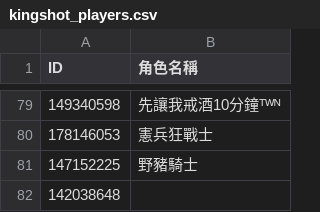
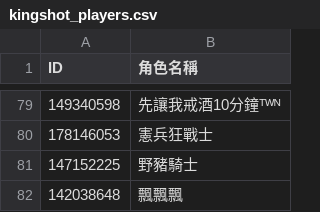
Before and after one commit to tedmax100/kingshot_giftcode_bot, a CSV file: kingshot_players.csv, drawn as a sheet; only a part is shown, gaps mark what is left out.

```diff
--- a/kingshot_players.csv
+++ b/kingshot_players.csv
@@ -81,2 +81,2 @@ ID,角色名稱
 147152225,野豬騎士
-142038648,
+142038648,飄飄飄
```
